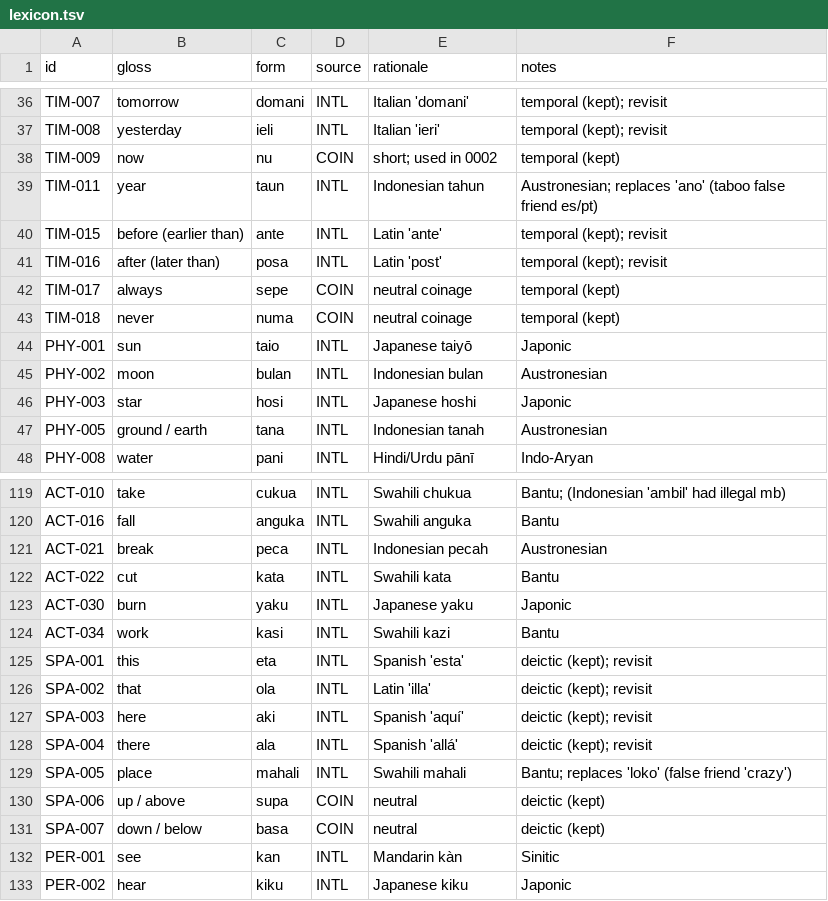
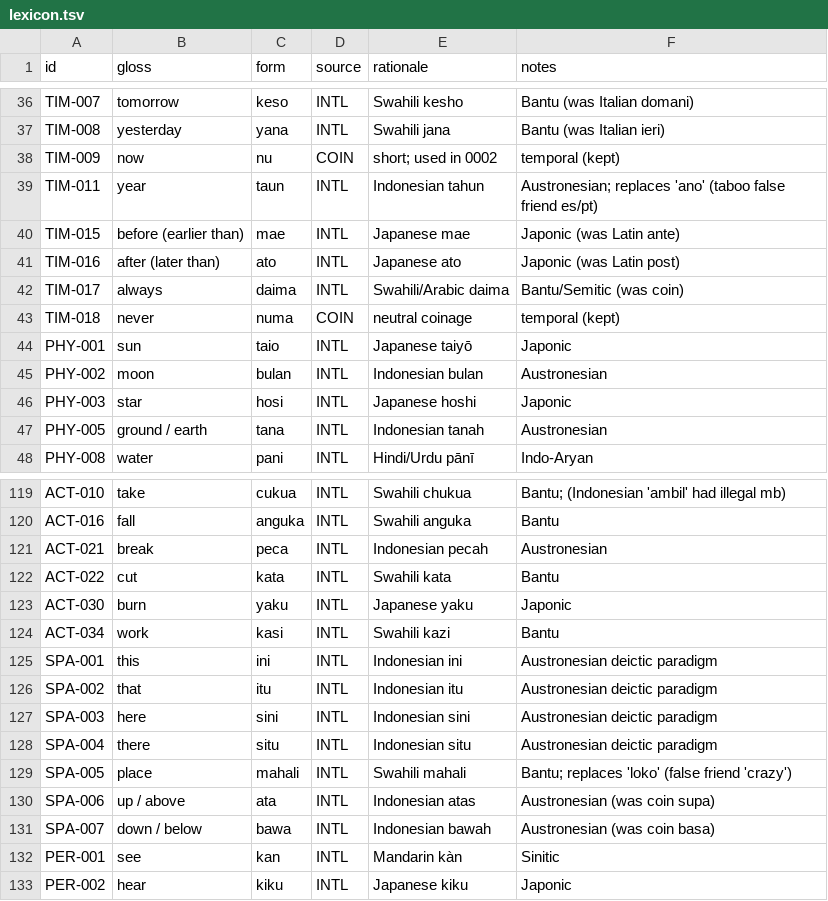
Before and after one commit to nichobbs/talo-lang, a TSV file: data/lexicon.tsv, drawn as a sheet; only a part is shown, gaps mark what is left out; the diff covers the shown part only; the diff names each change by its address in the sheet, - before the commit and + after, or states it on an @@ line.

```diff
--- a/data/lexicon.tsv
+++ b/data/lexicon.tsv
-C36 (form): domani
+C36 (form): keso
-E36 (rationale): Italian 'domani'
+E36 (rationale): Swahili kesho
-F36 (notes): temporal (kept); revisit
+F36 (notes): Bantu (was Italian domani)
-C37 (form): ieli
+C37 (form): yana
-E37 (rationale): Italian 'ieri'
+E37 (rationale): Swahili jana
-F37 (notes): temporal (kept); revisit
+F37 (notes): Bantu (was Italian ieri)
-C40 (form): ante
+C40 (form): mae
-E40 (rationale): Latin 'ante'
+E40 (rationale): Japanese mae
-F40 (notes): temporal (kept); revisit
+F40 (notes): Japonic (was Latin ante)
-C41 (form): posa
+C41 (form): ato
-E41 (rationale): Latin 'post'
+E41 (rationale): Japanese ato
-F41 (notes): temporal (kept); revisit
+F41 (notes): Japonic (was Latin post)
-C42 (form): sepe
+C42 (form): daima
-D42 (source): COIN
+D42 (source): INTL
-E42 (rationale): neutral coinage
+E42 (rationale): Swahili/Arabic daima
-F42 (notes): temporal (kept)
+F42 (notes): Bantu/Semitic (was coin)
-C125 (form): eta
+C125 (form): ini
-E125 (rationale): Spanish 'esta'
+E125 (rationale): Indonesian ini
-F125:F128 (notes): deictic (kept); revisit
+F125:F128 (notes): Austronesian deictic paradigm
-C126 (form): ola
+C126 (form): itu
-E126 (rationale): Latin 'illa'
+E126 (rationale): Indonesian itu
-C127 (form): aki
+C127 (form): sini
-E127 (rationale): Spanish 'aquí'
+E127 (rationale): Indonesian sini
-C128 (form): ala
+C128 (form): situ
-E128 (rationale): Spanish 'allá'
+E128 (rationale): Indonesian situ
-C130 (form): supa
+C130 (form): ata
-D130:D131 (source): COIN
+D130:D131 (source): INTL
-E130 (rationale): neutral
+E130 (rationale): Indonesian atas
-F130 (notes): deictic (kept)
+F130 (notes): Austronesian (was coin supa)
-C131 (form): basa
+C131 (form): bawa
-E131 (rationale): neutral
+E131 (rationale): Indonesian bawah
-F131 (notes): deictic (kept)
+F131 (notes): Austronesian (was coin basa)
```
Also changed, not shown: 69 edited cells elsewhere in this file, 1 other file.
